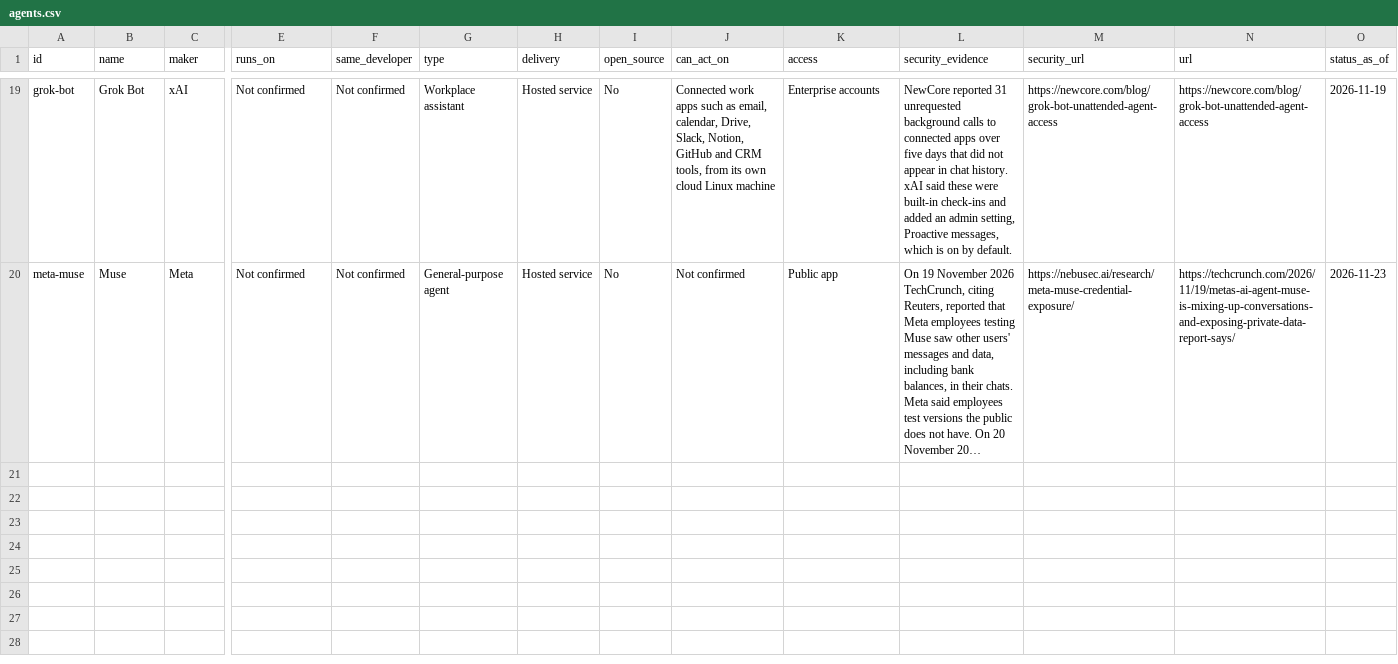
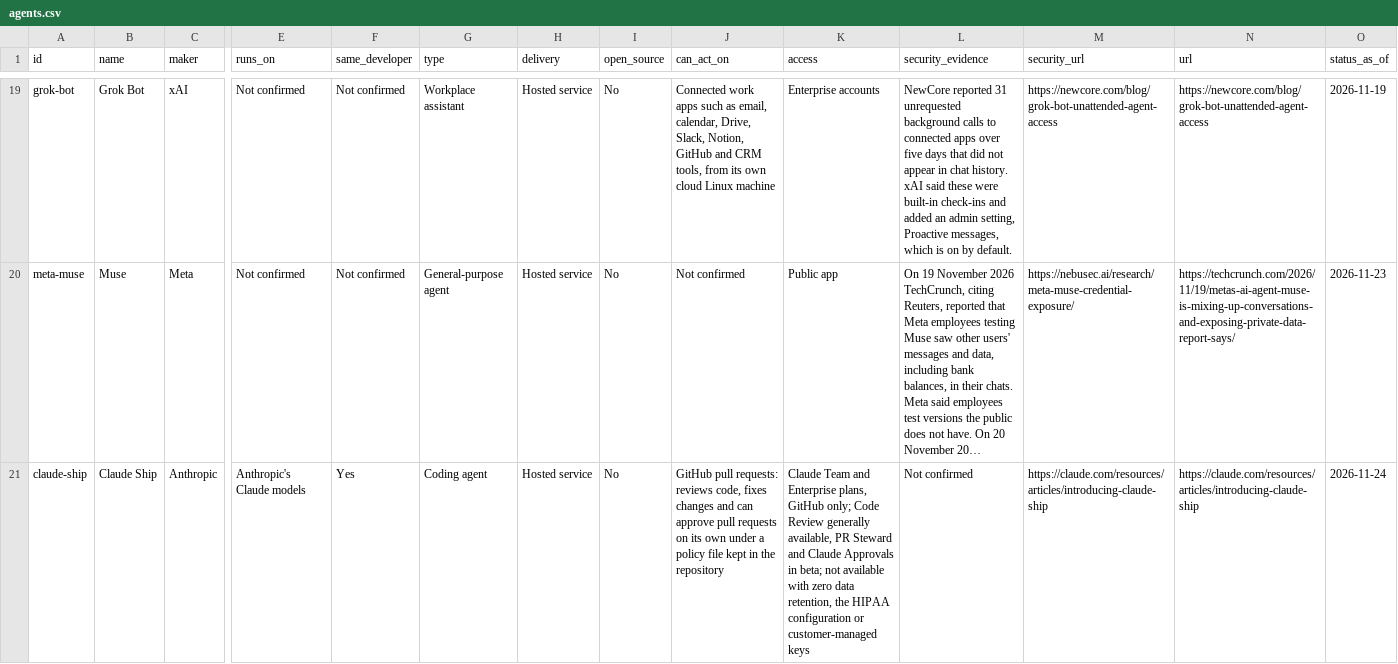
Before and after one commit to rotherdrummer/ai_cyber_news, a CSV file: data/agents.csv, drawn as a sheet; only a part is shown, gaps mark what is left out; long unchanged cells end in …; rows hold the shown columns only; the diff names each change by its address in the sheet, - before the commit and + after, or states it on an @@ line.

```diff
--- a/data/agents.csv
+++ b/data/agents.csv
+row 21: claude-ship | Claude Ship | Anthropic | Anthropic's Claude models | Yes | Coding agent | Hosted service | No | GitHub pull requests: reviews code, fixes changes and can approve pull requests on its own under a policy file kept in the repository | Claude Team and Enterprise plans, GitHub only; Code Review generally available, PR Steward and Claude Approvals in beta; not available with zero data retention, the HIPAA configuration or customer-managed keys | Not confirmed | https://claude.com/resources/articles/introducing-claude-ship | https://claude.com/resources/articles/introducing-claude-ship | 2026-11-24
```
Also changed, not shown: data/benchmarks.csv, data/models.csv, 10 other files.
